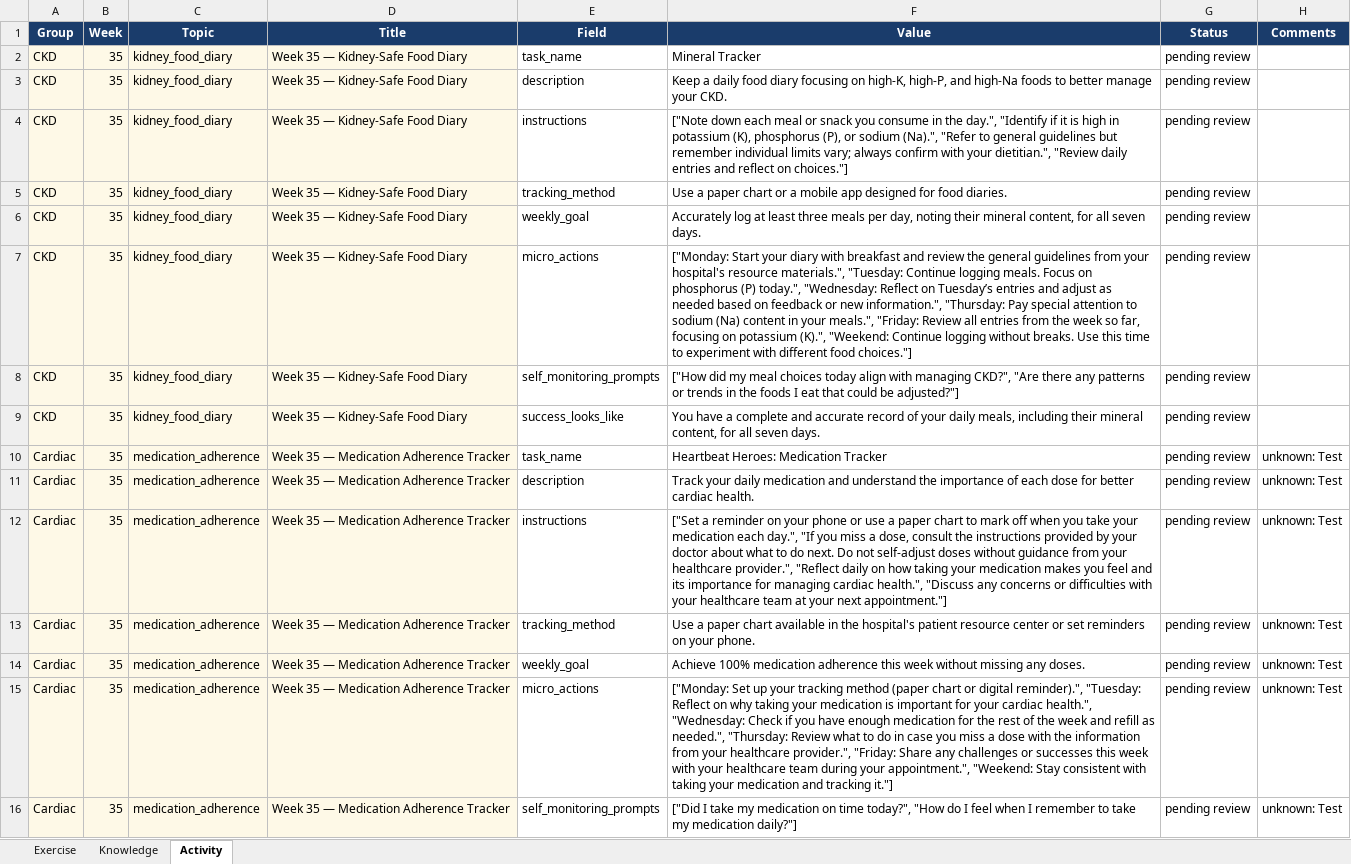
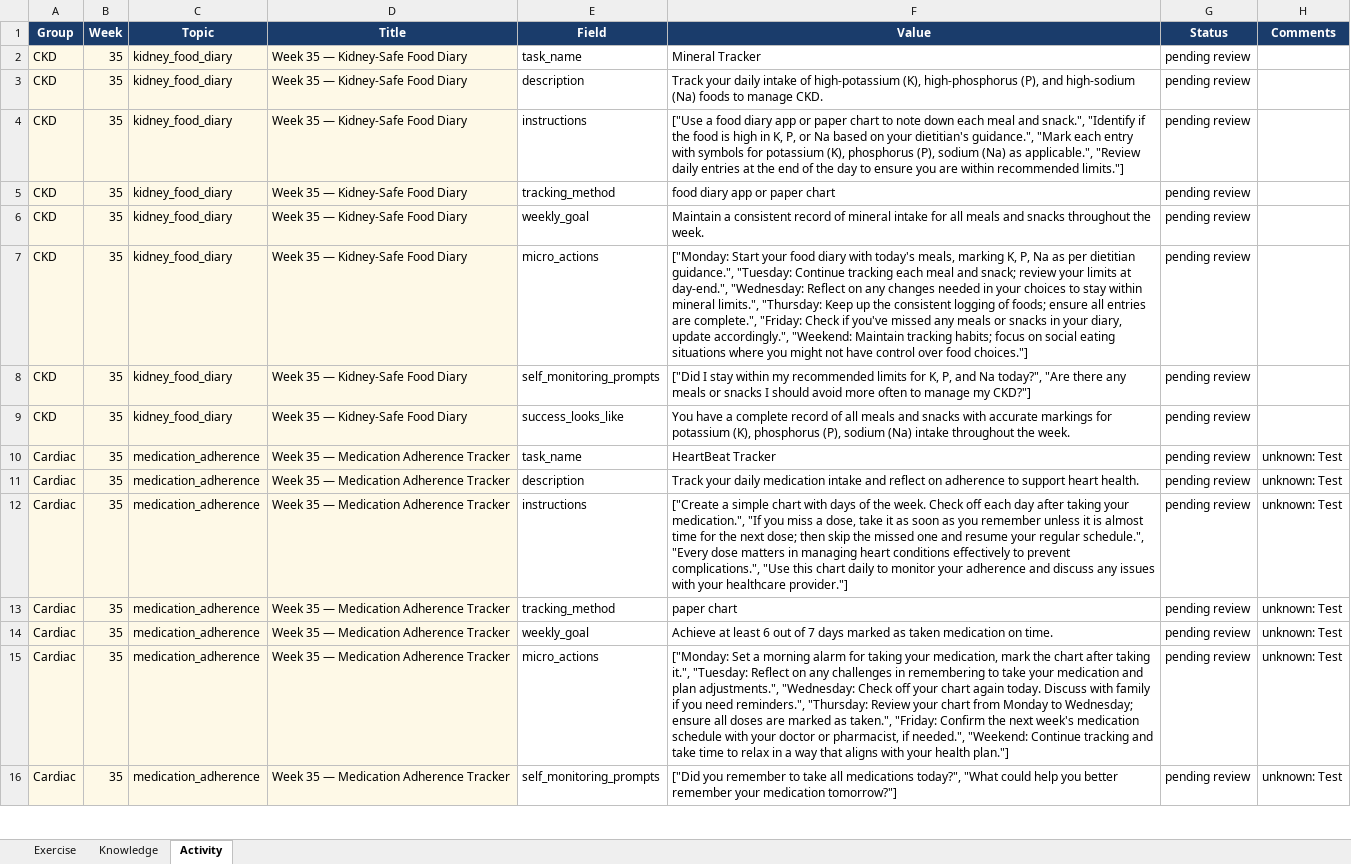
Before and after one commit to LeeHan23/bare_nutrichatbot, an Excel workbook: materials/eka_week35_reviewed.xlsx, sheet Activity, drawn as a sheet; only a part is shown; values as stored, in another font and other column widths than the file's, no borders; the diff covers the shown part only; the diff names each change by its address in the sheet, - before the commit and + after, or states it on an @@ line.

```diff
--- a/materials/eka_week35_reviewed.xlsx (sheet Activity)
+++ b/materials/eka_week35_reviewed.xlsx (sheet Activity)
-F3 (Value): Keep a daily food diary focusing on high-K, high-P, and high-Na foods to better manage your CKD.
+F3 (Value): Track your daily intake of high-potassium (K), high-phosphorus (P), and high-sodium (Na) foods to manage CKD.
-F4 (Value): ["Note down each meal or snack you consume in the day.", "Identify if it is high in potassium (K), phosphorus (P), or sodium (Na).", "Refer to general guidelines but remember individual limits vary; always confirm with your dietitian.", "Review daily entries and reflect on choices."]
+F4 (Value): ["Use a food diary app or paper chart to note down each meal and snack.", "Identify if the food is high in K, P, or Na based on your dietitian's guidance.", "Mark each entry with symbols for potassium (K), phosphorus (P), sodium (Na) as applicable.", "Review daily entries at the end of the day to ensure you are within recommended limits."]
-F5 (Value): Use a paper chart or a mobile app designed for food diaries.
+F5 (Value): food diary app or paper chart
-F6 (Value): Accurately log at least three meals per day, noting their mineral content, for all seven days.
+F6 (Value): Maintain a consistent record of mineral intake for all meals and snacks throughout the week.
-F7 (Value): …Start your diary with breakfast and review the general guidelines from your hospital's resource materials.", "Tuesday: Continue logging meals. Focus on phosphorus (P) today.", "Wednesday: Reflect on Tuesday’s entries and adjust as needed based on feedback or new information.", "Thursday: Pay special attention to sodium (Na) content in your meals.", "Friday: Review all entries from the week so far, focusing on potassium (K).", "Weekend: Continue logging without breaks. Use this time to experiment with different food choices."]
+F7 (Value): …Start your food diary with today's meals, marking K, P, Na as per dietitian guidance.", "Tuesday: Continue tracking each meal and snack; review your limits at day-end.", "Wednesday: Reflect on any changes needed in your choices to stay within mineral limits.", "Thursday: Keep up the consistent logging of foods; ensure all entries are complete.", "Friday: Check if you've missed any meals or snacks in your diary, update accordingly.", "Weekend: Maintain tracking habits; focus on social eating situations where you might not have control over food choices."]
-F8 (Value): ["How did my meal choices today align with managing CKD?", "Are there any patterns or trends in the foods I eat that could be adjusted?"]
+F8 (Value): ["Did I stay within my recommended limits for K, P, and Na today?", "Are there any meals or snacks I should avoid more often to manage my CKD?"]
-F9 (Value): …a complete and accurate record of your daily meals, including their mineral content, for all seven days.
+F9 (Value): …a complete record of all meals and snacks with accurate markings for potassium (K), phosphorus (P), sodium (Na) intake throughout the week.
-F10 (Value): Heartbeat Heroes: Medication Tracker
+F10 (Value): HeartBeat Tracker
-F11 (Value): …daily medication and understand the importance of each dose for better cardiac health.
+F11 (Value): …daily medication intake and reflect on adherence to support heart health.
-F12 (Value): ["Set a reminder on your phone or use a paper chart to mark off when you take your medication each day.", "If you miss a dose, consult the instructions provided by your doctor about what to do next. Do not self-adjust doses without guidance from your healthcare provider.", "Reflect daily on how taking your medication makes you feel and its importance for managing cardiac health.", "Discuss any concerns or difficulties with your healthcare team at your next appointment."]
+F12 (Value): ["Create a simple chart with days of the week. Check off each day after taking your medication.", "If you miss a dose, take it as soon as you remember unless it is almost time for the next dose; then skip the missed one and resume your regular schedule.", "Every dose matters in managing heart conditions effectively to prevent complications.", "Use this chart daily to monitor your adherence and discuss any issues with your healthcare provider."]
-F13 (Value): Use a paper chart available in the hospital's patient resource center or set reminders on your phone.
+F13 (Value): paper chart
-F14 (Value): Achieve 100% medication adherence this week without missing any doses.
+F14 (Value): Achieve at least 6 out of 7 days marked as taken medication on time.
-F15 (Value): ["Monday: Set up your tracking method (paper chart or digital reminder).", "Tuesday: Reflect on why taking your medication is important for your cardiac health.", "Wednesday: Check if you have enough medication for the rest of the week and refill as needed.", "Thursday: Review what to do in case you miss a dose with the information from your healthcare provider.", "Friday: Share any challenges or successes this week with your healthcare team during your appointment.", "Weekend: Stay consistent with taking your medication and tracking it."]
+F15 (Value): ["Monday: Set a morning alarm for taking your medication, mark the chart after taking it.", "Tuesday: Reflect on any challenges in remembering to take your medication and plan adjustments.", "Wednesday: Check off your chart again today. Discuss with family if you need reminders.", "Thursday: Review your chart from Monday to Wednesday; ensure all doses are marked as taken.", "Friday: Confirm the next week's medication schedule with your doctor or pharmacist, if needed.", "Weekend: Continue tracking and take time to relax in a way that aligns with your health plan."]
-F16 (Value): ["Did I take my medication on time today?", "How do I feel when I remember to take my medication daily?"]
+F16 (Value): ["Did you remember to take all medications today?", "What could help you better remember your medication tomorrow?"]
```
Also changed, not shown: 40 edited cells elsewhere in this sheet, sheet Exercise, sheet Knowledge, materials/eka_week36_reviewed.xlsx, materials/eka_week37_reviewed.xlsx, 13 other files.
